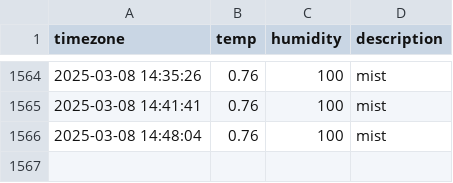
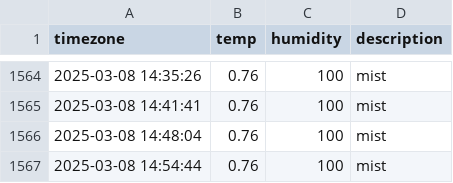
Before and after one commit to ehdn1106/seoul_weather, a CSV file: seoul_weather.csv, drawn as a sheet; only a part is shown, gaps mark what is left out.

```diff
--- a/seoul_weather.csv
+++ b/seoul_weather.csv
@@ -1566 +1566,2 @@ timezone,temp,humidity,description
 2025-03-08 14:48:04,0.76,100,mist
+2025-03-08 14:54:44,0.76,100,mist
```
